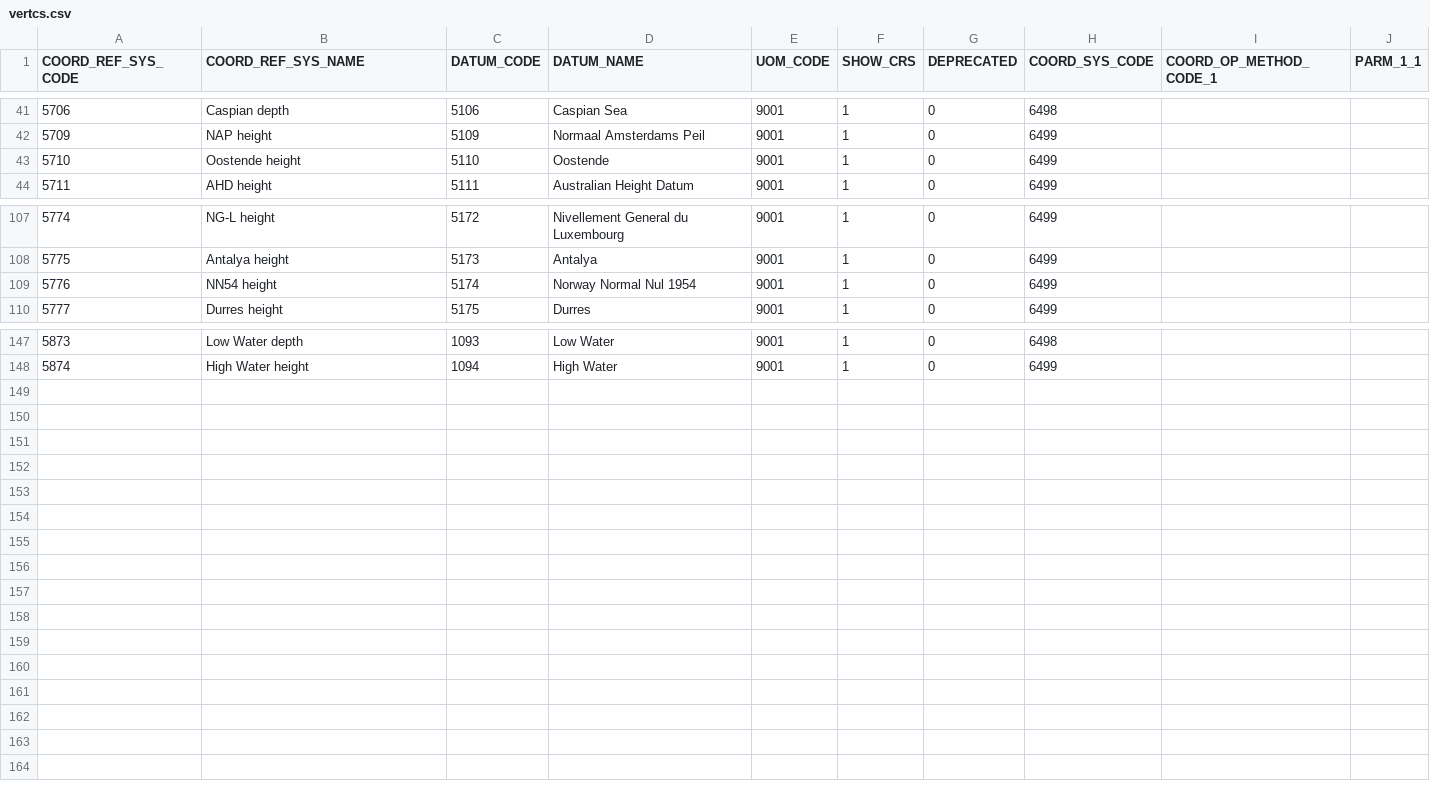
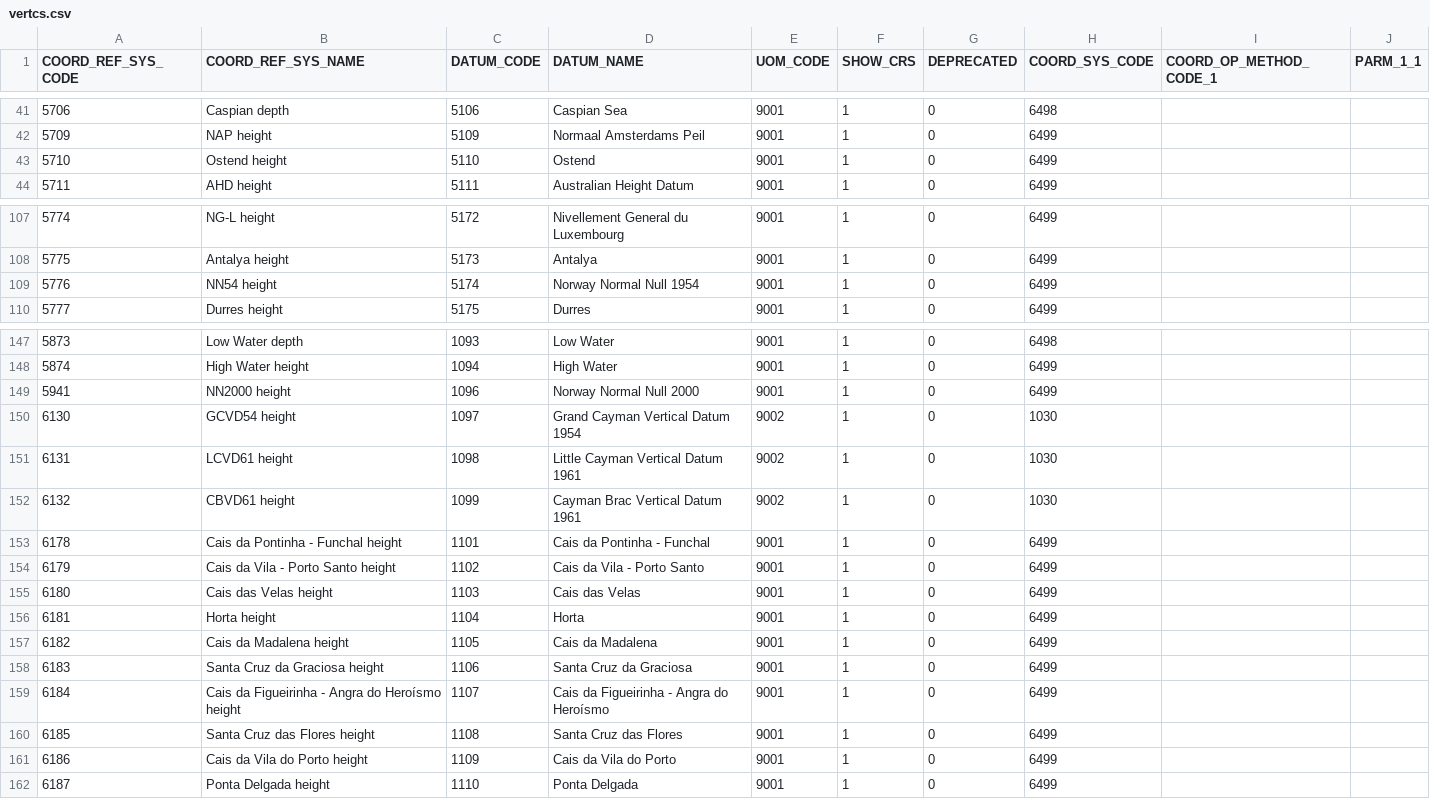
Before and after one commit to PierrickKoch/libgeotiff, a CSV file: csv/vertcs.csv, drawn as a sheet; only a part is shown, gaps mark what is left out.

```diff
--- a/csv/vertcs.csv
+++ b/csv/vertcs.csv
@@ -42,3 +42,3 @@
 5709,NAP height,5109,Normaal Amsterdams Peil,9001,1,0,6499,,
-5710,Oostende height,5110,Oostende,9001,1,0,6499,,
+5710,Ostend height,5110,Ostend,9001,1,0,6499,,
 5711,AHD height,5111,Australian Height Datum,9001,1,0,6499,,
@@ -108,3 +108,3 @@
 5775,Antalya height,5173,Antalya,9001,1,0,6499,,
-5776,NN54 height,5174,Norway Normal Nul 1954,9001,1,0,6499,,
+5776,NN54 height,5174,Norway Normal Null 1954,9001,1,0,6499,,
 5777,Durres height,5175,Durres,9001,1,0,6499,,
@@ -148 +148,15 @@
 5874,High Water height,1094,High Water,9001,1,0,6499,,
+5941,NN2000 height,1096,Norway Normal Null 2000,9001,1,0,6499,,
+6130,GCVD54 height,1097,Grand Cayman Vertical Datum 1954,9002,1,0,1030,,
+6131,LCVD61 height,1098,Little Cayman Vertical Datum 1961,9002,1,0,1030,,
+6132,CBVD61 height,1099,Cayman Brac Vertical Datum 1961,9002,1,0,1030,,
+6178,Cais da Pontinha - Funchal height,1101,Cais da Pontinha - Funchal,9001,1,0,6499,,
+6179,Cais da Vila - Porto Santo height,1102,Cais da Vila - Porto Santo,9001,1,0,6499,,
+6180,Cais das Velas height,1103,Cais das Velas,9001,1,0,6499,,
+6181,Horta height,1104,Horta,9001,1,0,6499,,
+6182,Cais da Madalena height,1105,Cais da Madalena,9001,1,0,6499,,
+6183,Santa Cruz da Graciosa height,1106,Santa Cruz da Graciosa,9001,1,0,6499,,
+6184,"Cais da Figueirinha - Angra do Heroísmo height",1107,"Cais da Figueirinha - Angra do Heroísmo",9001,1,0,6499,,
+6185,Santa Cruz das Flores height,1108,Santa Cruz das Flores,9001,1,0,6499,,
+6186,Cais da Vila do Porto height,1109,Cais da Vila do Porto,9001,1,0,6499,,
+6187,Ponta Delgada height,1110,Ponta Delgada,9001,1,0,6499,,
```
Also changed, not shown: csv/compdcs.csv, csv/coordinate_operation_method.csv, 16 other files.
